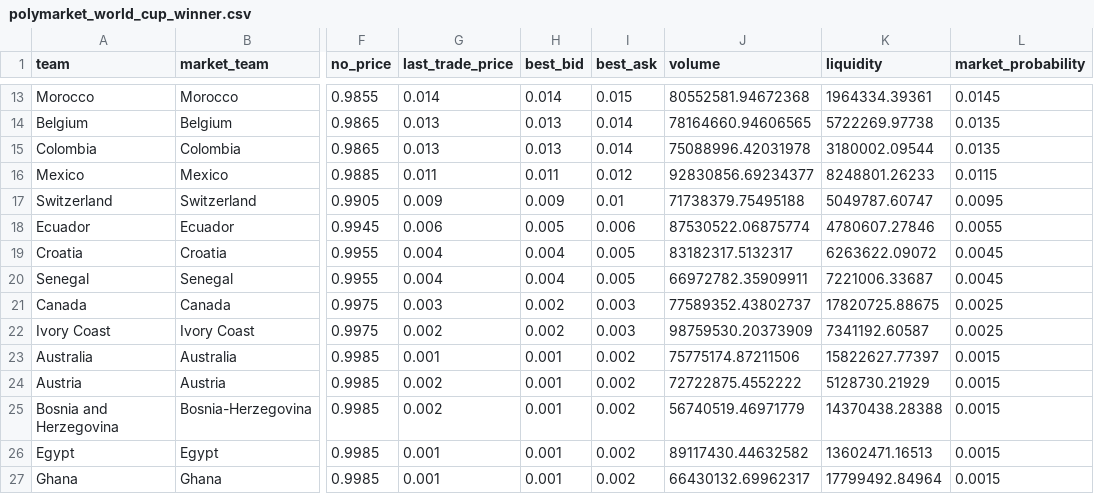
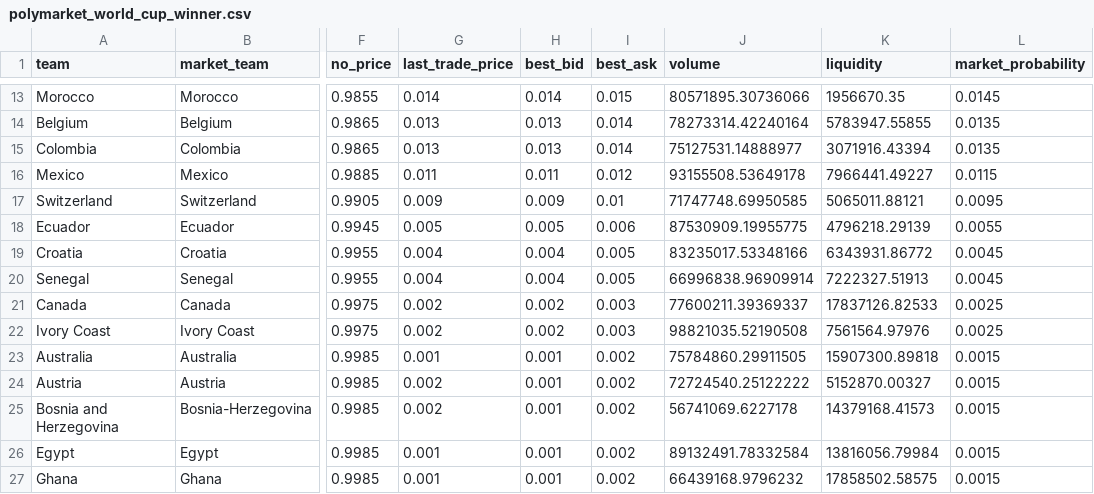
Before and after one commit to matteodethomasis-svg/wc2026-model, a CSV file: data/interim/polymarket_world_cup_winner.csv, drawn as a sheet; only a part is shown, gaps mark what is left out; the diff covers the shown part only; the diff names each change by its address in the sheet, - before the commit and + after, or states it on an @@ line.

```diff
--- a/data/interim/polymarket_world_cup_winner.csv
+++ b/data/interim/polymarket_world_cup_winner.csv
-J13 (volume): 80552581.94672368
+J13 (volume): 80571895.30736066
-K13 (liquidity): 1964334.39361
+K13 (liquidity): 1956670.35
-J14 (volume): 78164660.94606565
+J14 (volume): 78273314.42240164
-K14 (liquidity): 5722269.97738
+K14 (liquidity): 5783947.55855
-J15 (volume): 75088996.42031978
+J15 (volume): 75127531.14888977
-K15 (liquidity): 3180002.09544
+K15 (liquidity): 3071916.43394
-J16 (volume): 92830856.69234377
+J16 (volume): 93155508.53649178
-K16 (liquidity): 8248801.26233
+K16 (liquidity): 7966441.49227
-J17 (volume): 71738379.75495188
+J17 (volume): 71747748.69950585
-K17 (liquidity): 5049787.60747
+K17 (liquidity): 5065011.88121
-G18 (last_trade_price): 0.006
+G18 (last_trade_price): 0.005
-J18 (volume): 87530522.06875774
+J18 (volume): 87530909.19955775
-K18 (liquidity): 4780607.27846
+K18 (liquidity): 4796218.29139
-J19 (volume): 83182317.5132317
+J19 (volume): 83235017.53348166
-K19 (liquidity): 6263622.09072
+K19 (liquidity): 6343931.86772
-J20 (volume): 66972782.35909911
+J20 (volume): 66996838.96909914
-K20 (liquidity): 7221006.33687
+K20 (liquidity): 7222327.51913
-G21 (last_trade_price): 0.003
+G21 (last_trade_price): 0.002
-J21 (volume): 77589352.43802737
+J21 (volume): 77600211.39369337
-K21 (liquidity): 17820725.88675
+K21 (liquidity): 17837126.82533
-J22 (volume): 98759530.20373909
+J22 (volume): 98821035.52190508
-K22 (liquidity): 7341192.60587
+K22 (liquidity): 7561564.97976
-J23 (volume): 75775174.87211506
+J23 (volume): 75784860.29911505
-K23 (liquidity): 15822627.77397
+K23 (liquidity): 15907300.89818
-J24 (volume): 72722875.4552222
+J24 (volume): 72724540.25122222
-K24 (liquidity): 5128730.21929
+K24 (liquidity): 5152870.00327
-J25 (volume): 56740519.46971779
+J25 (volume): 56741069.6227178
-K25 (liquidity): 14370438.28388
+K25 (liquidity): 14379168.41573
-J26 (volume): 89117430.44632582
+J26 (volume): 89132491.78332584
-K26 (liquidity): 13602471.16513
+K26 (liquidity): 13816056.79984
-J27 (volume): 66430132.69962317
+J27 (volume): 66439168.9796232
-K27 (liquidity): 17799492.84964
+K27 (liquidity): 17858502.58575
```
Also changed, not shown: 47 edited cells elsewhere in this file, reports/track_record_outright_ledger.csv, 3 other files.
